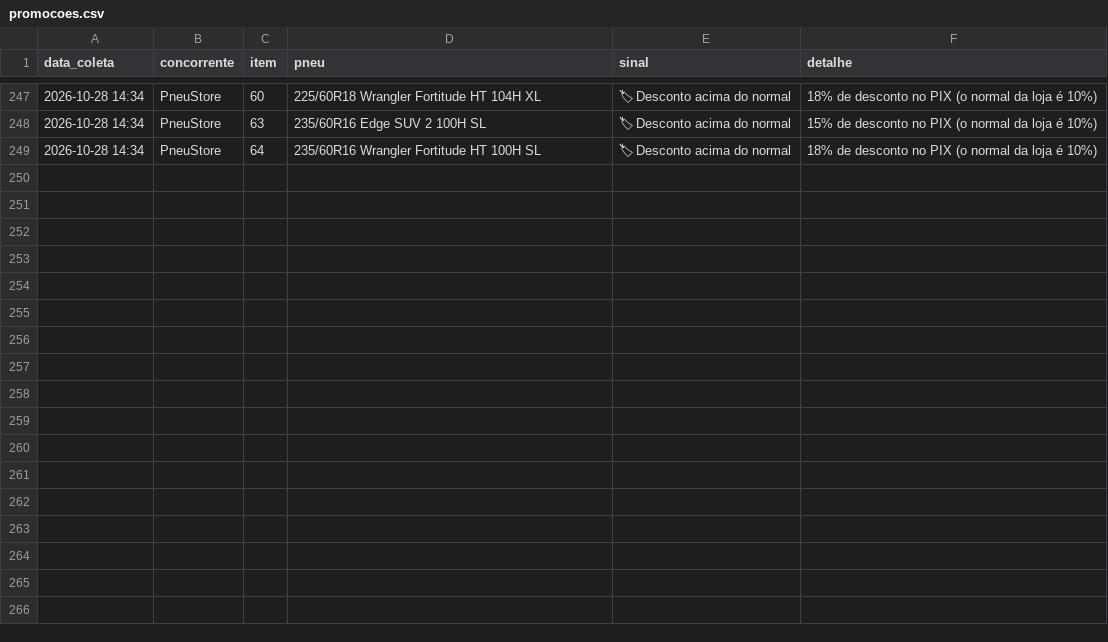
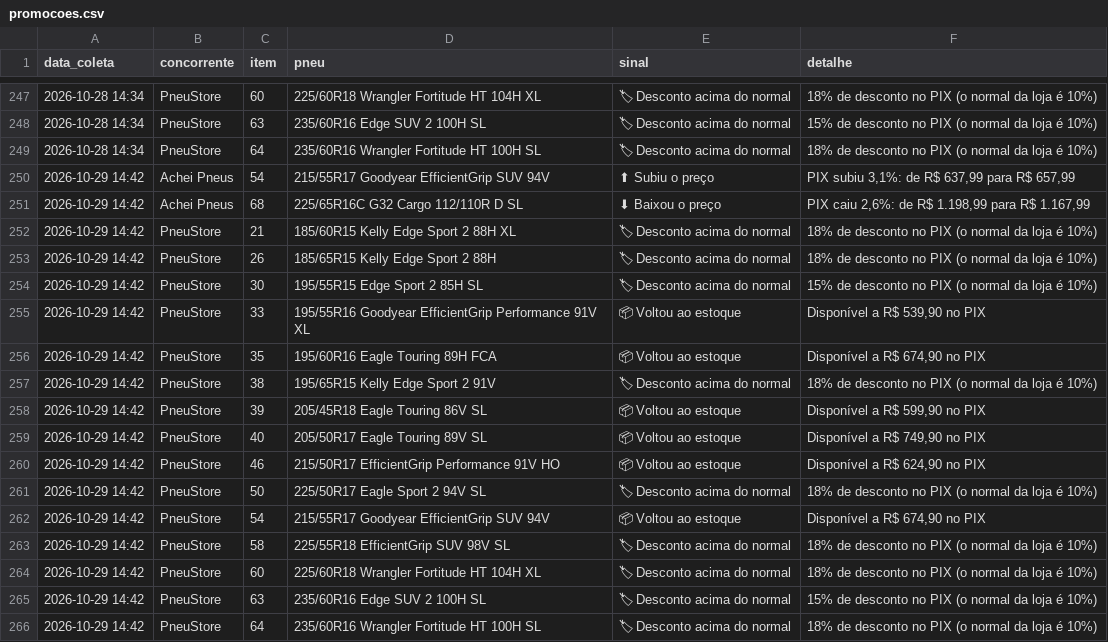
Before and after one commit to lucashenrique089/inteligencia-portfolio, a CSV file: dados/promocoes.csv, drawn as a sheet; only a part is shown, gaps mark what is left out; the diff names each change by its address in the sheet, - before the commit and + after, or states it on an @@ line.

```diff
--- a/dados/promocoes.csv
+++ b/dados/promocoes.csv
+row 250: 2026-10-29 14:42 | Achei Pneus | 54 | 215/55R17 Goodyear EfficientGrip SUV 94V | ⬆ Subiu o preço | PIX subiu 3,1%: de R$ 637,99 para R$ 657,99
+row 251: 2026-10-29 14:42 | Achei Pneus | 68 | 225/65R16C G32 Cargo 112/110R D SL | ⬇ Baixou o preço | PIX caiu 2,6%: de R$ 1.198,99 para R$ 1.167,99
+row 252: 2026-10-29 14:42 | PneuStore | 21 | 185/60R15 Kelly Edge Sport 2 88H XL | 🏷 Desconto acima do normal | 18% de desconto no PIX (o normal da loja é 10%)
+row 253: 2026-10-29 14:42 | PneuStore | 26 | 185/65R15 Kelly Edge Sport 2 88H | 🏷 Desconto acima do normal | 18% de desconto no PIX (o normal da loja é 10%)
+row 254: 2026-10-29 14:42 | PneuStore | 30 | 195/55R15 Edge Sport 2 85H SL | 🏷 Desconto acima do normal | 15% de desconto no PIX (o normal da loja é 10%)
+row 255: 2026-10-29 14:42 | PneuStore | 33 | 195/55R16 Goodyear EfficientGrip Performance 91V XL | 📦 Voltou ao estoque | Disponível a R$ 539,90 no PIX
+row 256: 2026-10-29 14:42 | PneuStore | 35 | 195/60R16 Eagle Touring 89H FCA | 📦 Voltou ao estoque | Disponível a R$ 674,90 no PIX
+row 257: 2026-10-29 14:42 | PneuStore | 38 | 195/65R15 Kelly Edge Sport 2 91V | 🏷 Desconto acima do normal | 18% de desconto no PIX (o normal da loja é 10%)
+row 258: 2026-10-29 14:42 | PneuStore | 39 | 205/45R18 Eagle Touring 86V SL | 📦 Voltou ao estoque | Disponível a R$ 599,90 no PIX
+row 259: 2026-10-29 14:42 | PneuStore | 40 | 205/50R17 Eagle Touring 89V SL | 📦 Voltou ao estoque | Disponível a R$ 749,90 no PIX
+row 260: 2026-10-29 14:42 | PneuStore | 46 | 215/50R17 EfficientGrip Performance 91V HO | 📦 Voltou ao estoque | Disponível a R$ 624,90 no PIX
+row 261: 2026-10-29 14:42 | PneuStore | 50 | 225/50R17 Eagle Sport 2 94V SL | 🏷 Desconto acima do normal | 18% de desconto no PIX (o normal da loja é 10%)
+row 262: 2026-10-29 14:42 | PneuStore | 54 | 215/55R17 Goodyear EfficientGrip SUV 94V | 📦 Voltou ao estoque | Disponível a R$ 674,90 no PIX
+row 263: 2026-10-29 14:42 | PneuStore | 58 | 225/55R18 EfficientGrip SUV 98V SL | 🏷 Desconto acima do normal | 18% de desconto no PIX (o normal da loja é 10%)
+row 264: 2026-10-29 14:42 | PneuStore | 60 | 225/60R18 Wrangler Fortitude HT 104H XL | 🏷 Desconto acima do normal | 18% de desconto no PIX (o normal da loja é 10%)
+row 265: 2026-10-29 14:42 | PneuStore | 63 | 235/60R16 Edge SUV 2 100H SL | 🏷 Desconto acima do normal | 15% de desconto no PIX (o normal da loja é 10%)
+row 266: 2026-10-29 14:42 | PneuStore | 64 | 235/60R16 Wrangler Fortitude HT 100H SL | 🏷 Desconto acima do normal | 18% de desconto no PIX (o normal da loja é 10%)
```
Also changed, not shown: dados/campanhas.csv, dados/precos.csv, 3 other files.
